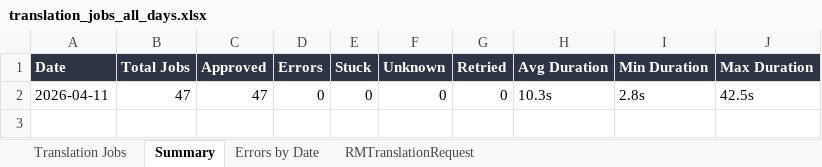
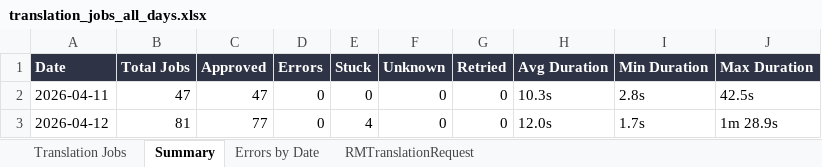
Before and after one commit to adeporra/rm-translation-reports, an Excel workbook: translation_jobs_all_days.xlsx, sheet Summary, drawn as a sheet; values as stored, in another font and other column widths than the file's, no borders; the diff names each change by its address in the sheet, - before the commit and + after, or states it on an @@ line.

```diff
--- a/translation_jobs_all_days.xlsx (sheet Summary)
+++ b/translation_jobs_all_days.xlsx (sheet Summary)
+row 3: 2026-04-12 | 81 | 77 | 0 | 4 | 0 | 0 | 12.0s | 1.7s | 1m 28.9s
```
Also changed, not shown: sheet Translation Jobs, sheet Errors by Date, sheet RMTranslationRequest, 5 other files.
